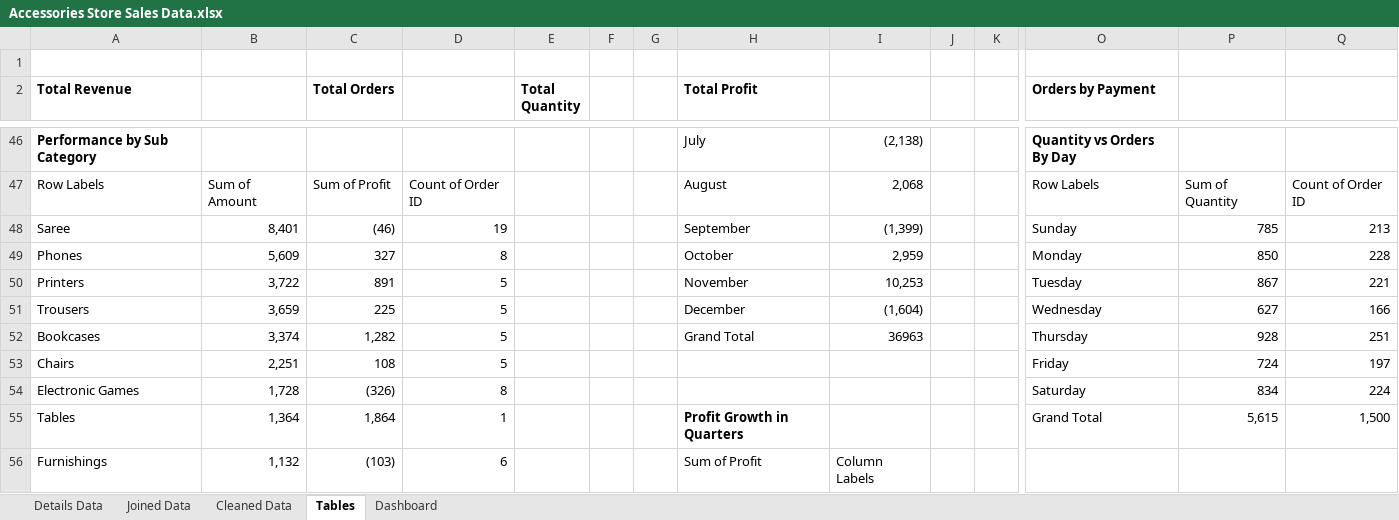
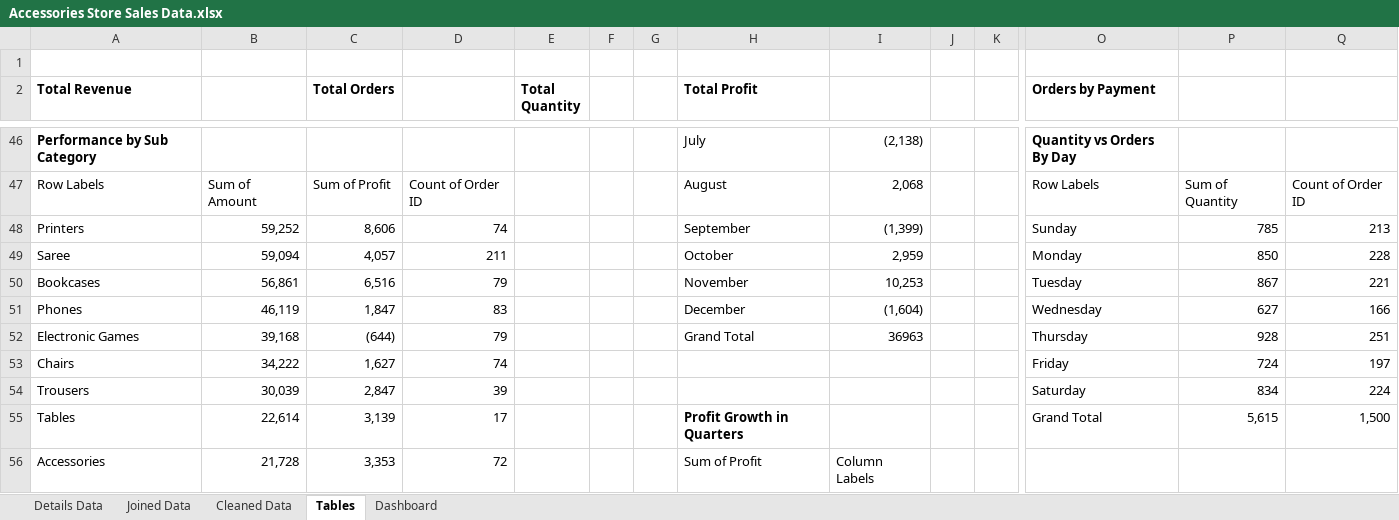
Before and after one commit to Ernest-30/Accessories-Store-Sales-Dashboard, an Excel workbook: Accessories Store Sales Data.xlsx, sheet Tables, drawn as a sheet; only a part is shown, gaps mark what is left out; values as stored, in another font and other column widths than the file's, no borders; charts and pictures and conditional formats not drawn; removed rows and columns are numbered as before the commit, all else as after; rows hold the shown columns only; the diff covers the shown part only; the diff names each change by its address in the sheet, - before the commit and + after, or states it on an @@ line.

```diff
--- a/Accessories Store Sales Data.xlsx (sheet Tables)
+++ b/Accessories Store Sales Data.xlsx (sheet Tables)
-A48 (Total Revenue): Saree
+A48 (Total Revenue): Printers
-B48: 8,401
+B48: 59,252
-C48 (Total Orders): (46)
+C48 (Total Orders): 8,606
-D48: 19
+D48: 74
-A49 (Total Revenue): Phones
+A49 (Total Revenue): Saree
-B49: 5,609
+B49: 59,094
-C49 (Total Orders): 327
+C49 (Total Orders): 4,057
-D49: 8
+D49: 211
-A50 (Total Revenue): Printers
+A50 (Total Revenue): Bookcases
-B50: 3,722
+B50: 56,861
-C50 (Total Orders): 891
+C50 (Total Orders): 6,516
-D50: 5
+D50: 79
-A51 (Total Revenue): Trousers
+A51 (Total Revenue): Phones
-B51: 3,659
+B51: 46,119
-C51 (Total Orders): 225
+C51 (Total Orders): 1,847
-D51: 5
+D51: 83
-A52 (Total Revenue): Bookcases
+A52 (Total Revenue): Electronic Games
-B52: 3,374
+B52: 39,168
-C52 (Total Orders): 1,282
+C52 (Total Orders): (644)
-D52: 5
+D52: 79
-B53: 2,251
+B53: 34,222
-C53 (Total Orders): 108
+C53 (Total Orders): 1,627
-D53: 5
+D53: 74
-row 54: Electronic Games | 1,728 | (326) | 8 |  |  |  |  |  |  |  | Saturday | 834 | 224
+row 54: Trousers | 30,039 | 2,847 | 39 |  |  |  |  |  |  |  | Saturday | 834 | 224
-B55: 1,364
+B55: 22,614
-C55 (Total Orders): 1,864
+C55 (Total Orders): 3,139
-D55: 1
+D55: 17
-row 56: Furnishings | 1,132 | (103) | 6 |  |  |  | Sum of Profit | Column Labels
+row 56: Accessories | 21,728 | 3,353 | 72 |  |  |  | Sum of Profit | Column Labels
```
Also changed, not shown: 24 added rows, 23 removed rows and 24 edited cells elsewhere in this sheet, sheet Dashboard, charts or pictures.
